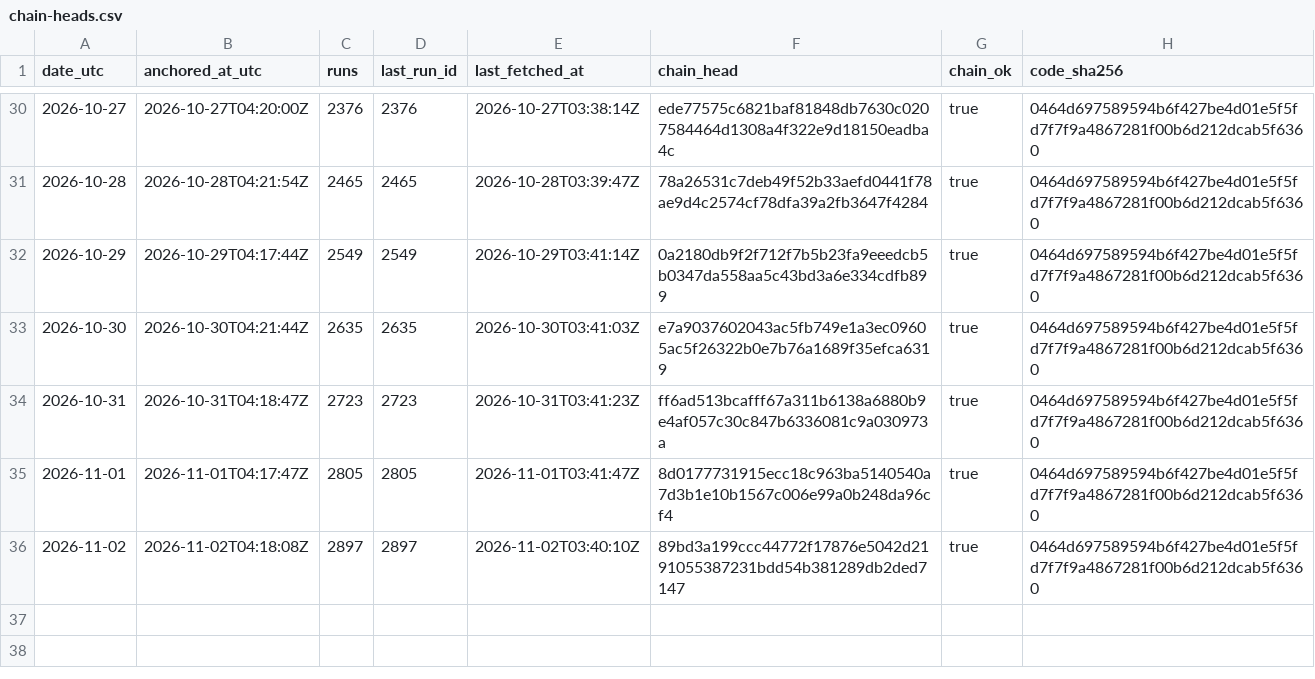
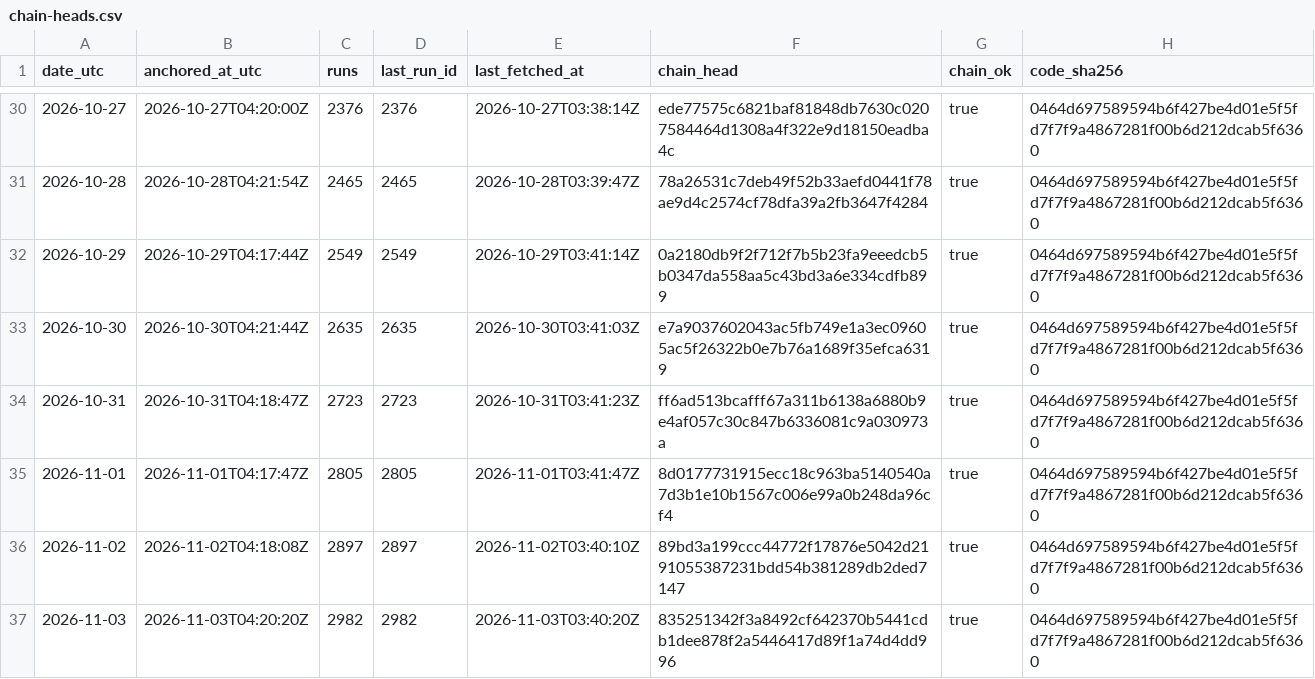
Before and after one commit to kvantixtech/weather-forecast-test, a CSV file: anchors/chain-heads.csv, drawn as a sheet; only a part is shown, gaps mark what is left out.

Commit message:
anchor 2026-11-03: chain head 835251342f3a (run 2982, 2982 runs, chain_ok=true)

```diff
--- a/anchors/chain-heads.csv
+++ b/anchors/chain-heads.csv
@@ -36 +36,2 @@ date_utc,anchored_at_utc,runs,last_run_id,last_fetched_at,chain_head,chain_ok,co
 2026-11-02,2026-11-02T04:18:08Z,2897,2897,2026-11-02T03:40:10Z,89bd3a199ccc44772f17876e5042d2191055387231bdd54b381289db2ded7147,true,0464d697589594b6f427be4d01e5f5fd7f7f9a4867281f00b6d212dcab5f6360
+2026-11-03,2026-11-03T04:20:20Z,2982,2982,2026-11-03T03:40:20Z,835251342f3a8492cf642370b5441cdb1dee878f2a5446417d89f1a74d4dd996,true,0464d697589594b6f427be4d01e5f5fd7f7f9a4867281f00b6d212dcab5f6360
```
